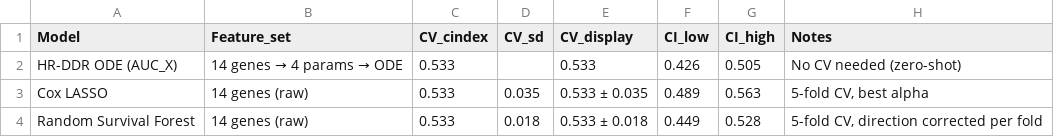
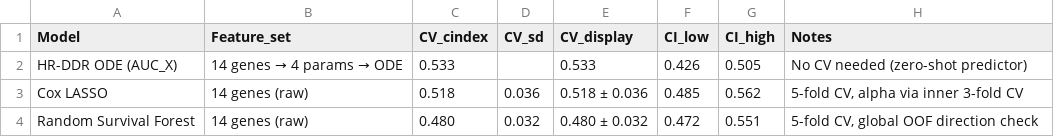
Before and after one commit to gillespieza/hgsoc-tcga-ODE, a CSV file: data/processed/ml_comparison_table.csv, drawn as a sheet.

Commit message:
fix(ml_benchmark): fix LASSO alpha leakage, RSF flip, and style violations
- Replace per-fold test-set alpha selection with _select_alpha_inner_cv():
  inner 3-fold CV on the outer training fold only; outer test fold never
  influences hyperparameter choice
- Remove per-fold RSF direction flip (fit_rsf); apply a single global OOF
  sign check in collect_oof_predictions after assembly — eliminates the
  inconsistency between per-fold C-indices and the OOF scores fed to bootstrap
- Add logger = logging.getLogger(__name__); replace all print() calls with
  logger.info / logger.warning throughout
- Move warnings.filterwarnings inside main() to prevent import-time side-effects
- Add type annotations and NumPy-style docstrings to all public functions
- Remove dead function build_survival_array (logic inlined in load_data,
  function was never called)
- Add ValueError guard in load_ode_baseline for missing AUC_X row
- Add logger.info(f"Saved: ...") after to_csv in save_comparison_table
- Move FIG_DIR.mkdir into individual plot functions, before savefig, to
  prevent directory creation on import
- Document bootstrap logger.warning deviation from logger.exception rule
  in-code: full tracebacks across 1000 reps would flood pipeline.log

```diff
--- a/data/processed/ml_comparison_table.csv
+++ b/data/processed/ml_comparison_table.csv
@@ -1,4 +1,4 @@
 Model,Feature_set,CV_cindex,CV_sd,CV_display,CI_low,CI_high,Notes
-HR-DDR ODE (AUC_X),14 genes → 4 params → ODE,0.533,,0.533,0.426,0.505,No CV needed (zero-shot)
-Cox LASSO,14 genes (raw),0.533,0.035,0.533 ± 0.035,0.489,0.563,"5-fold CV, best alpha"
-Random Survival Forest,14 genes (raw),0.533,0.018,0.533 ± 0.018,0.449,0.528,"5-fold CV, direction corrected per fold"
+HR-DDR ODE (AUC_X),14 genes → 4 params → ODE,0.533,,0.533,0.426,0.505,No CV needed (zero-shot predictor)
+Cox LASSO,14 genes (raw),0.518,0.036,0.518 ± 0.036,0.485,0.562,"5-fold CV, alpha via inner 3-fold CV"
+Random Survival Forest,14 genes (raw),0.480,0.032,0.480 ± 0.032,0.472,0.551,"5-fold CV, global OOF direction check"
```
Also changed, not shown: 2 other files.
